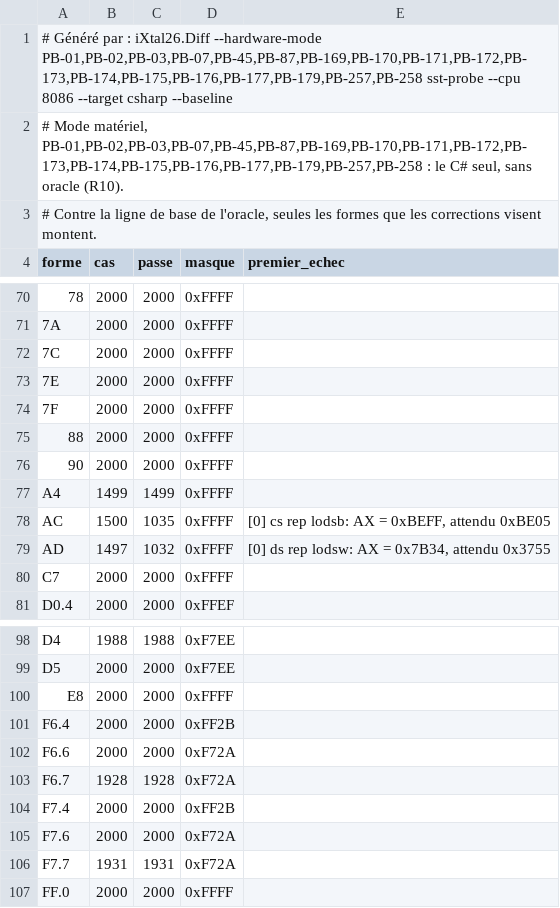
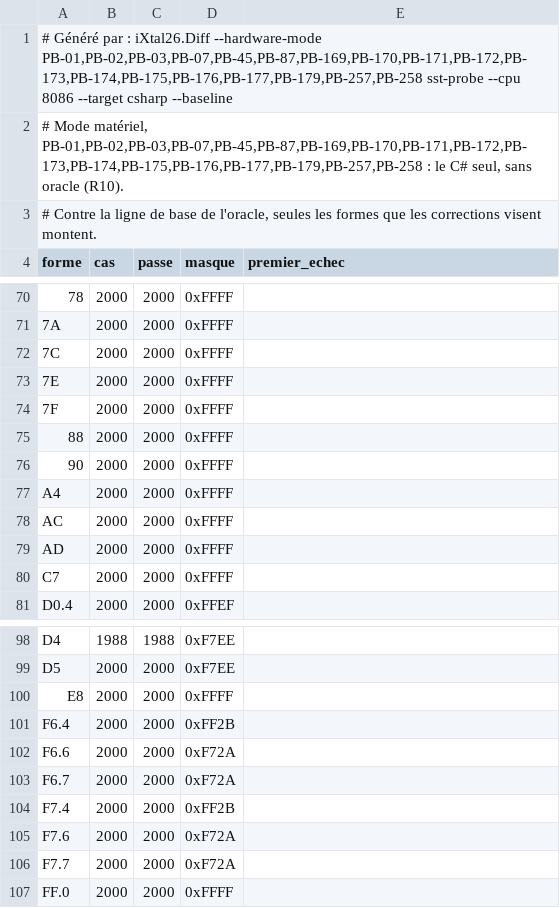
Before and after one commit to jpeloille/iXtal928, a TSV file: sst8086-baseline-materiel.tsv, drawn as a sheet; only a part is shown, gaps mark what is left out.

```diff
--- a/sst8086-baseline-materiel.tsv
+++ b/sst8086-baseline-materiel.tsv
@@ -76,5 +76,5 @@ forme	cas	passe	masque	premier_echec
 90	2000	2000	0xFFFF	
-A4	1499	1499	0xFFFF	
-AC	1500	1035	0xFFFF	[0] cs rep lodsb: AX = 0xBEFF, attendu 0xBE05
-AD	1497	1032	0xFFFF	[0] ds rep lodsw: AX = 0x7B34, attendu 0x3755
+A4	2000	2000	0xFFFF	
+AC	2000	2000	0xFFFF	
+AD	2000	2000	0xFFFF	
 C7	2000	2000	0xFFFF	
@@ -102,6 +102,6 @@ F6.4	2000	2000	0xFF2B
 F6.6	2000	2000	0xF72A	
-F6.7	1928	1928	0xF72A	
+F6.7	2000	2000	0xF72A	
 F7.4	2000	2000	0xFF2B	
 F7.6	2000	2000	0xF72A	
-F7.7	1931	1931	0xF72A	
+F7.7	2000	2000	0xF72A	
 FF.0	2000	2000	0xFFFF	
```
Also changed, not shown: sst-baseline-materiel.tsv, sst-baseline.tsv, 11 other files.
